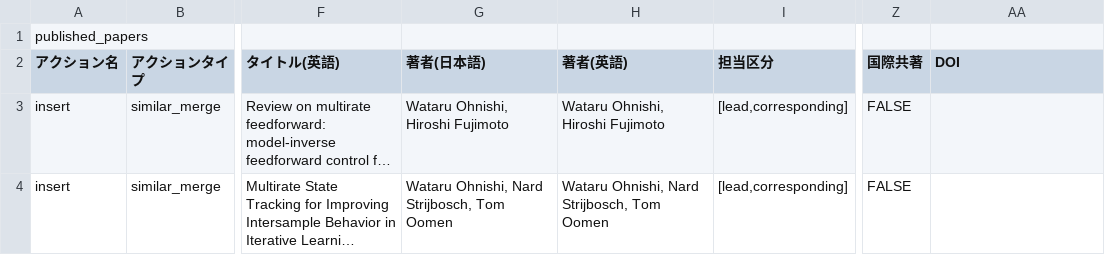
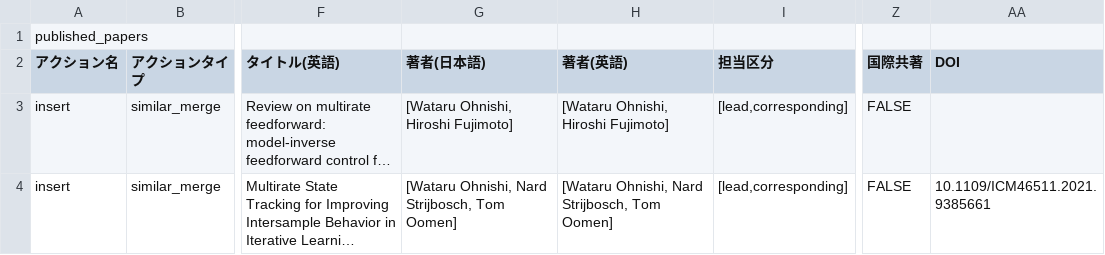
Before and after one commit to WataruOhnishi/PublicationManagement, a CSV file: docs/data/rm_international_conference_papers.csv, drawn as a sheet; only a part is shown, gaps mark what is left out; long unchanged cells end in …; the diff names each change by its address in the sheet, - before the commit and + after, or states it on an @@ line.

```diff
--- a/docs/data/rm_international_conference_papers.csv
+++ b/docs/data/rm_international_conference_papers.csv
-G3 (著者(日本語)): Wataru Ohnishi, Hiroshi Fujimoto
+G3 (著者(日本語)): [Wataru Ohnishi, Hiroshi Fujimoto]
-H3 (著者(英語)): Wataru Ohnishi, Hiroshi Fujimoto
+H3 (著者(英語)): [Wataru Ohnishi, Hiroshi Fujimoto]
-G4 (著者(日本語)): Wataru Ohnishi, Nard Strijbosch, Tom Oomen
+G4 (著者(日本語)): [Wataru Ohnishi, Nard Strijbosch, Tom Oomen]
-H4 (著者(英語)): Wataru Ohnishi, Nard Strijbosch, Tom Oomen
+H4 (著者(英語)): [Wataru Ohnishi, Nard Strijbosch, Tom Oomen]
-AA4 (DOI): (empty)
+AA4 (DOI): 10.1109/ICM46511.2021.9385661
```
Also changed, not shown: docs/data/rm_journal_paper.csv, docs/data/rm_misc.csv.
